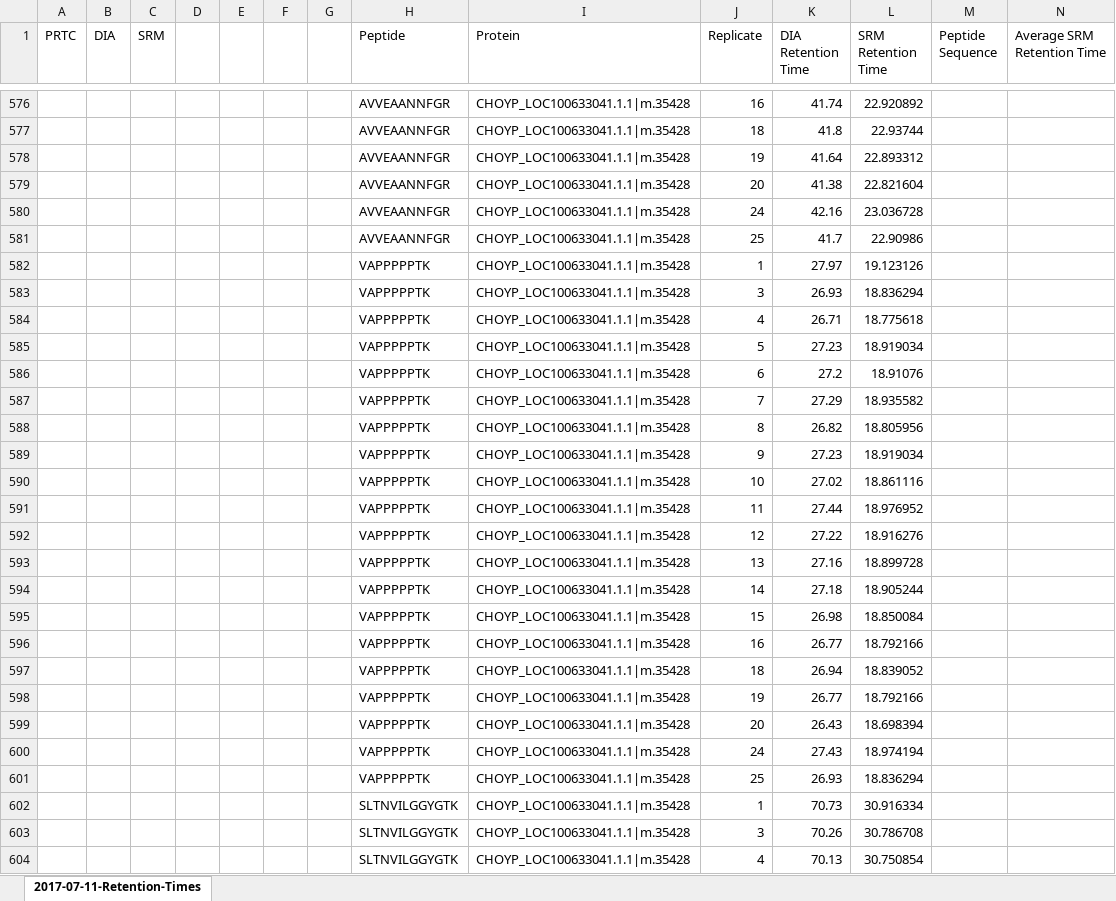
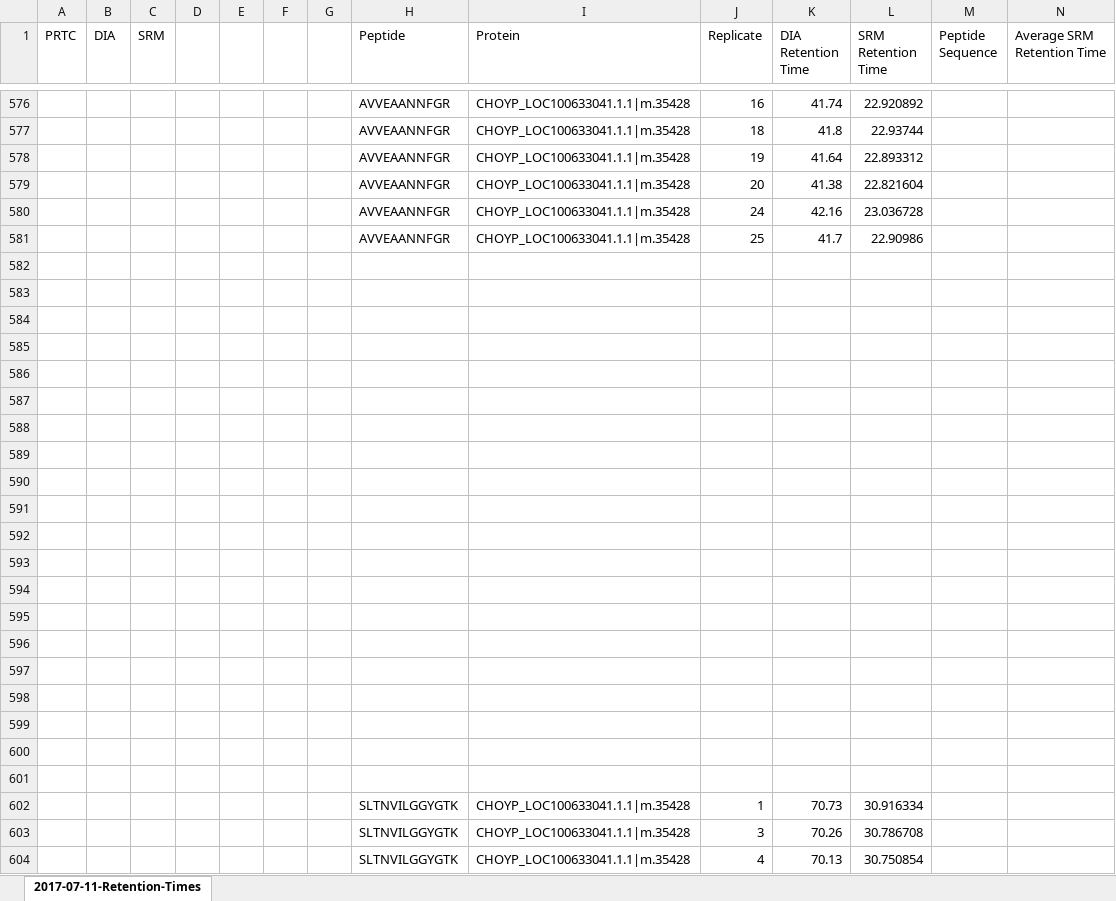
Before and after one commit to RobertsLab/project-oyster-oa, an Excel workbook: analyses/DNR_TransitionSelection_20170707/2017-07-08-Final-Transitions/2017-07-11-Predicted-SRM-Retention-Times.xlsx, sheet 2017-07-11-Retention-Times, drawn as a sheet; only a part is shown, gaps mark what is left out; values as stored, in another font and other column widths than the file's, no borders; charts and pictures not drawn; the diff covers the shown part only; the diff names each change by its address in the sheet, - before the commit and + after, or states it on an @@ line.

Commit message:
removed peptides that emma and i removed from the transition list from predicted retention time document.

```diff
--- a/analyses/DNR_TransitionSelection_20170707/2017-07-08-Final-Transitions/2017-07-11-Predicted-SRM-Retention-Times.xlsx (sheet 2017-07-11-Retention-Times)
+++ b/analyses/DNR_TransitionSelection_20170707/2017-07-08-Final-Transitions/2017-07-11-Predicted-SRM-Retention-Times.xlsx (sheet 2017-07-11-Retention-Times)
-row 582:  |  |  |  |  |  |  | VAPPPPPTK | CHOYP_LOC100633041.1.1|m.35428 | 1 | 27.97 | 19.123126
+row 582: (empty)
-row 583:  |  |  |  |  |  |  | VAPPPPPTK | CHOYP_LOC100633041.1.1|m.35428 | 3 | 26.93 | 18.836294
+row 583: (empty)
-row 584:  |  |  |  |  |  |  | VAPPPPPTK | CHOYP_LOC100633041.1.1|m.35428 | 4 | 26.71 | 18.775618
+row 584: (empty)
-row 585:  |  |  |  |  |  |  | VAPPPPPTK | CHOYP_LOC100633041.1.1|m.35428 | 5 | 27.23 | 18.919034
+row 585: (empty)
-row 586:  |  |  |  |  |  |  | VAPPPPPTK | CHOYP_LOC100633041.1.1|m.35428 | 6 | 27.2 | 18.91076
+row 586: (empty)
-row 587:  |  |  |  |  |  |  | VAPPPPPTK | CHOYP_LOC100633041.1.1|m.35428 | 7 | 27.29 | 18.935582
+row 587: (empty)
-row 588:  |  |  |  |  |  |  | VAPPPPPTK | CHOYP_LOC100633041.1.1|m.35428 | 8 | 26.82 | 18.805956
+row 588: (empty)
-row 589:  |  |  |  |  |  |  | VAPPPPPTK | CHOYP_LOC100633041.1.1|m.35428 | 9 | 27.23 | 18.919034
+row 589: (empty)
-row 590:  |  |  |  |  |  |  | VAPPPPPTK | CHOYP_LOC100633041.1.1|m.35428 | 10 | 27.02 | 18.861116
+row 590: (empty)
-row 591:  |  |  |  |  |  |  | VAPPPPPTK | CHOYP_LOC100633041.1.1|m.35428 | 11 | 27.44 | 18.976952
+row 591: (empty)
-row 592:  |  |  |  |  |  |  | VAPPPPPTK | CHOYP_LOC100633041.1.1|m.35428 | 12 | 27.22 | 18.916276
+row 592: (empty)
-row 593:  |  |  |  |  |  |  | VAPPPPPTK | CHOYP_LOC100633041.1.1|m.35428 | 13 | 27.16 | 18.899728
+row 593: (empty)
-row 594:  |  |  |  |  |  |  | VAPPPPPTK | CHOYP_LOC100633041.1.1|m.35428 | 14 | 27.18 | 18.905244
+row 594: (empty)
-row 595:  |  |  |  |  |  |  | VAPPPPPTK | CHOYP_LOC100633041.1.1|m.35428 | 15 | 26.98 | 18.850084
+row 595: (empty)
-row 596:  |  |  |  |  |  |  | VAPPPPPTK | CHOYP_LOC100633041.1.1|m.35428 | 16 | 26.77 | 18.792166
+row 596: (empty)
-row 597:  |  |  |  |  |  |  | VAPPPPPTK | CHOYP_LOC100633041.1.1|m.35428 | 18 | 26.94 | 18.839052
+row 597: (empty)
-row 598:  |  |  |  |  |  |  | VAPPPPPTK | CHOYP_LOC100633041.1.1|m.35428 | 19 | 26.77 | 18.792166
+row 598: (empty)
-row 599:  |  |  |  |  |  |  | VAPPPPPTK | CHOYP_LOC100633041.1.1|m.35428 | 20 | 26.43 | 18.698394
+row 599: (empty)
-row 600:  |  |  |  |  |  |  | VAPPPPPTK | CHOYP_LOC100633041.1.1|m.35428 | 24 | 27.43 | 18.974194
+row 600: (empty)
-row 601:  |  |  |  |  |  |  | VAPPPPPTK | CHOYP_LOC100633041.1.1|m.35428 | 25 | 26.93 | 18.836294
+row 601: (empty)
```
Also changed, not shown: 140 edited cells elsewhere in this sheet, charts or pictures.
